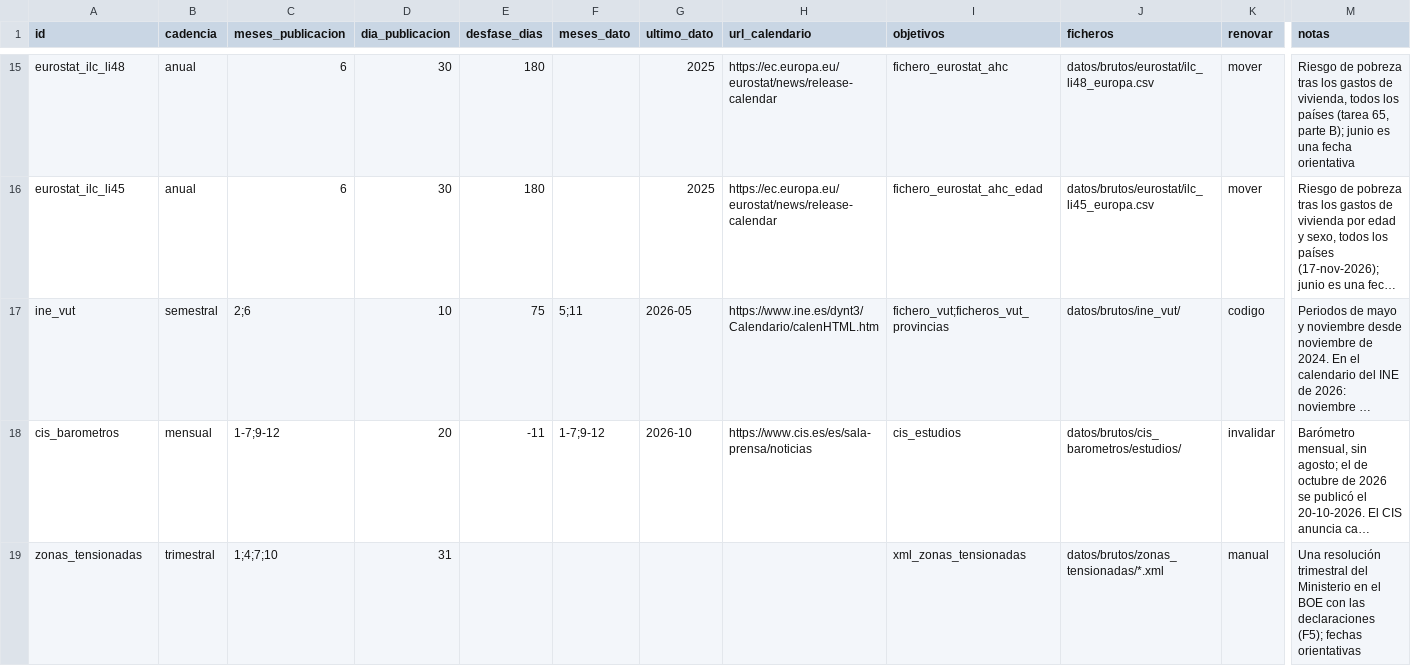
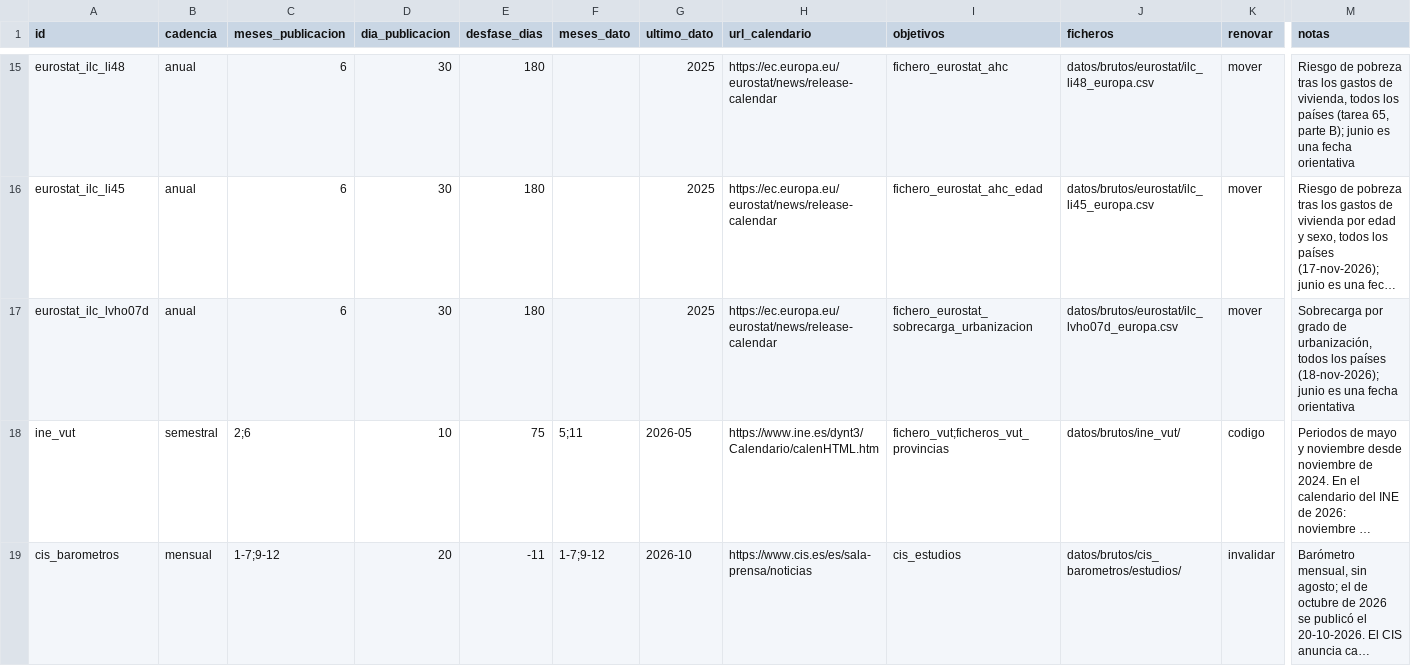
Before and after one commit to gastiaso/de-renta-en-renta, a CSV file: inventario/calendario_fuentes.csv, drawn as a sheet; only a part is shown, gaps mark what is left out; the shorter side is filled out with more unchanged rows; long unchanged cells end in …; rows hold the shown columns only; the diff names each change by its address in the sheet, - before the commit and + after, or states it on an @@ line.

```diff
--- a/inventario/calendario_fuentes.csv
+++ b/inventario/calendario_fuentes.csv
+row 17: eurostat_ilc_lvho07d | anual | 6 | 30 | 180 |  | 2025 | https://ec.europa.eu/eurostat/news/release-calendar | fichero_eurostat_sobrecarga_urbanizacion | datos/brutos/eurostat/ilc_lvho07d_europa.csv | mover | Sobrecarga por grado de urbanización, todos los países (18-nov-2026); junio es una fecha orientativa
```
Also changed, not shown: inventario/fuentes.csv, inventario/indicadores.csv, 30 other files.
